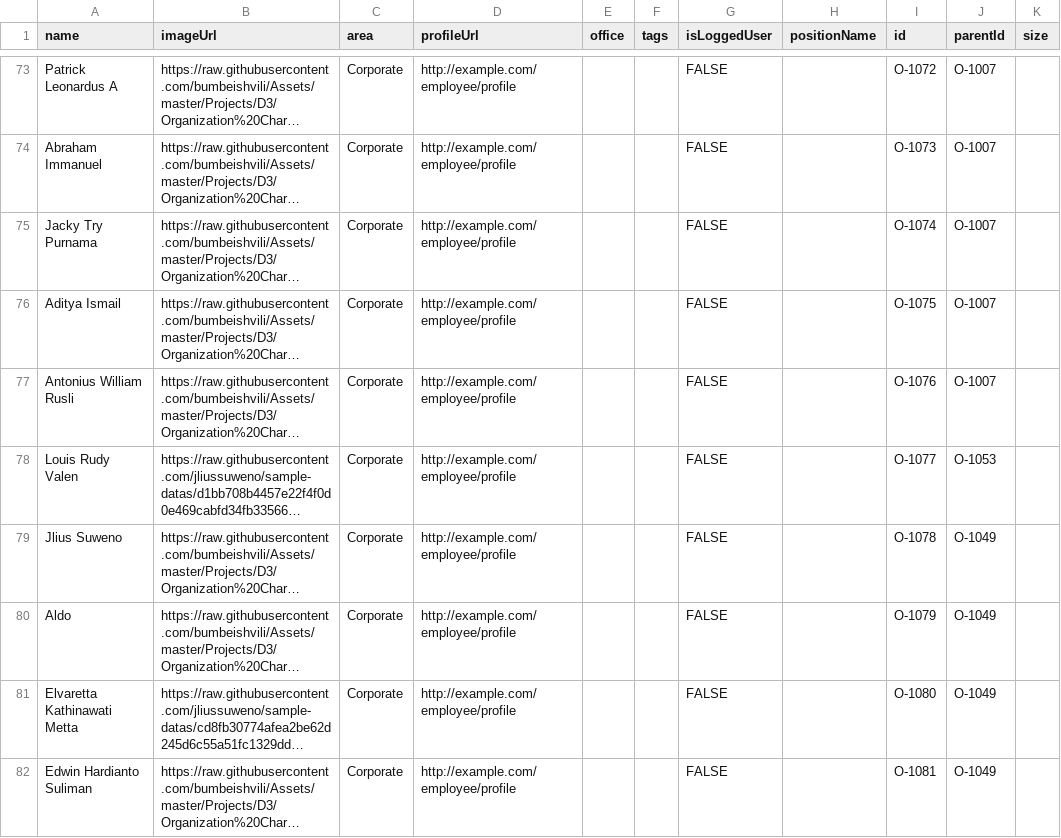
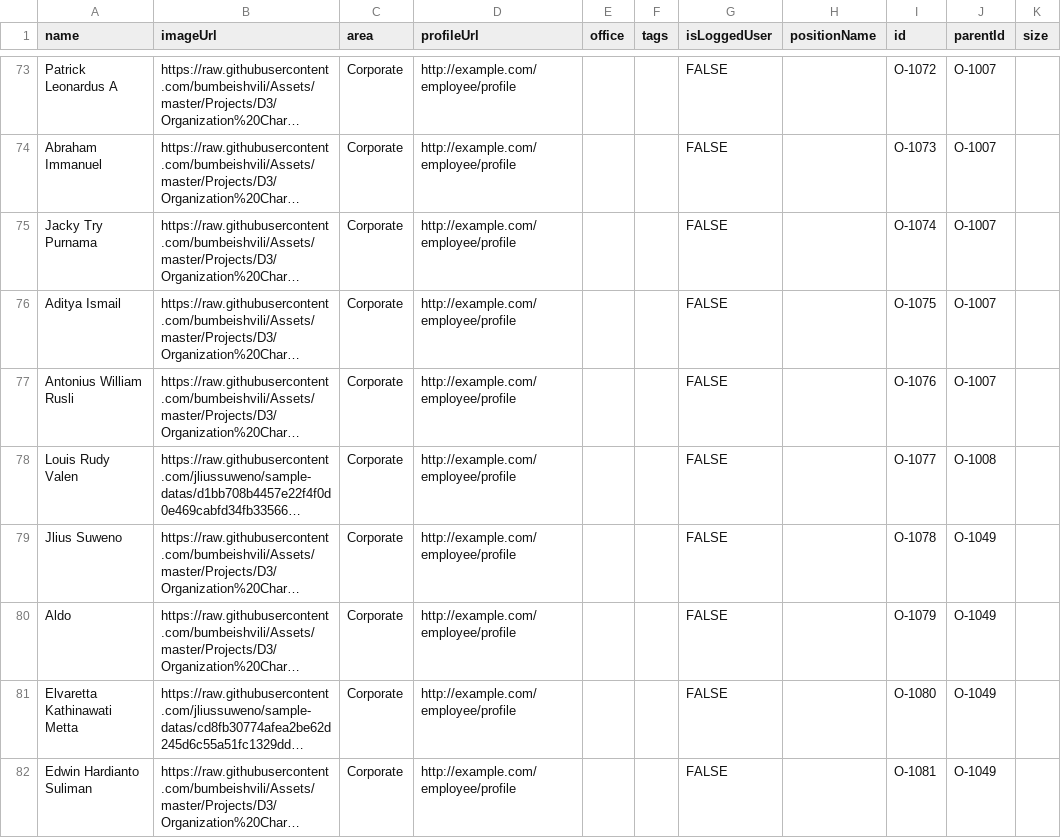
Before and after one commit to jliussuweno/sample-datas, a CSV file: org.csv, drawn as a sheet; only a part is shown, gaps mark what is left out; long unchanged cells end in …; the diff names each change by its address in the sheet, - before the commit and + after, or states it on an @@ line.

Commit message:
Update org.csv

```diff
--- a/org.csv
+++ b/org.csv
-J78 (parentId): O-1053
+J78 (parentId): O-1008
```
